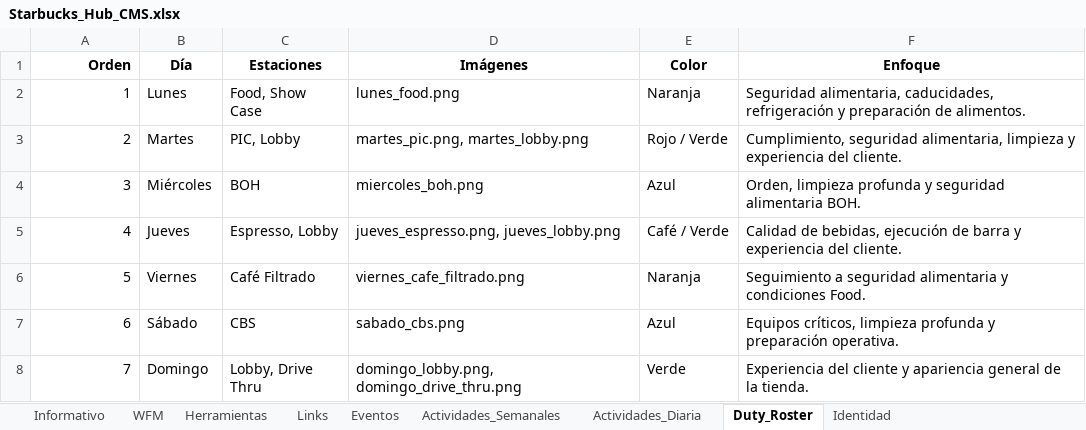
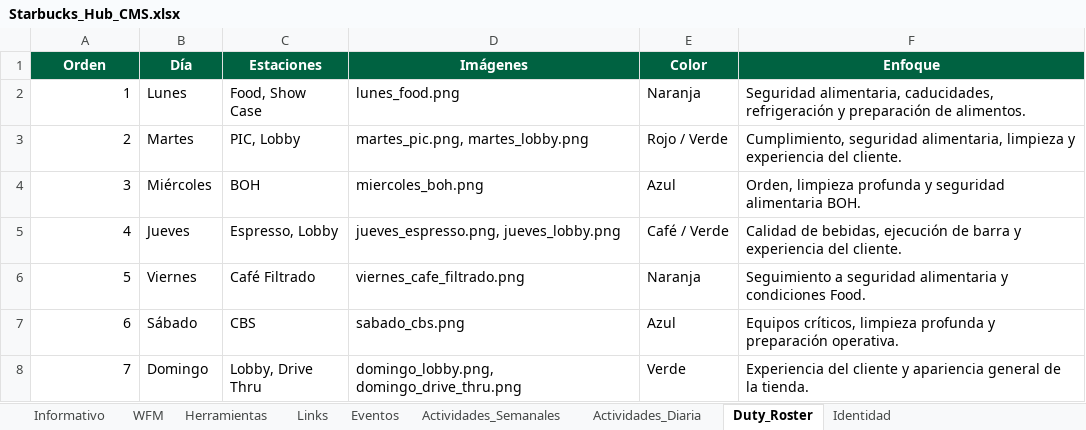
Before and after one commit to sbx-mex/Starbucks_Hub, an Excel workbook: Starbucks_Hub_CMS.xlsx, sheet Duty_Roster, drawn as a sheet; values as stored, in another font and other column widths than the file's, no borders; table styles not drawn; the diff names each change by its address in the sheet, - before the commit and + after, or states it on an @@ line.

```diff
--- a/Starbucks_Hub_CMS.xlsx (sheet Duty_Roster)
+++ b/Starbucks_Hub_CMS.xlsx (sheet Duty_Roster)
@@ A1:F1 fill: none → #006241, text colour: black → #FFFFFF @@
-A1 alignment: right
+A1 alignment: center
```
Also changed, not shown: sheet Eventos, sheet Herramientas, sheet Informativo, sheet Actividades_Semanales, sheet Actividades_Diaria, sheet Identidad, 2 more sheets, charts or pictures, 11 other files.
